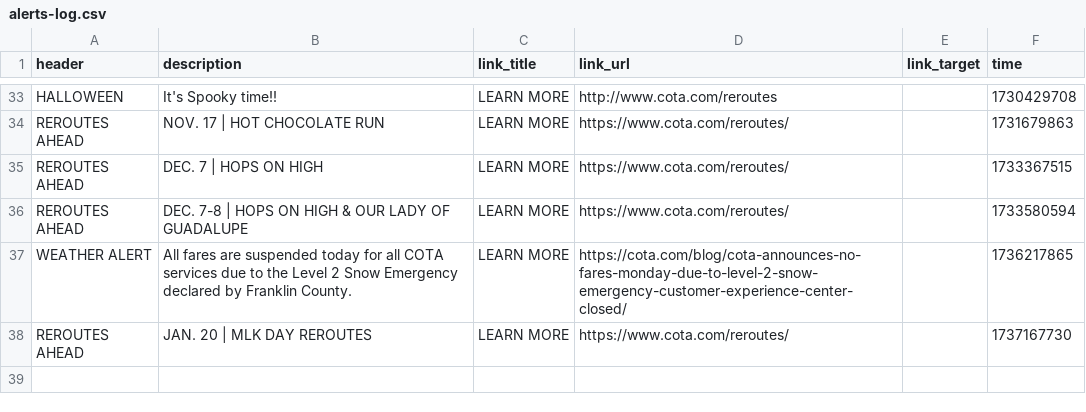
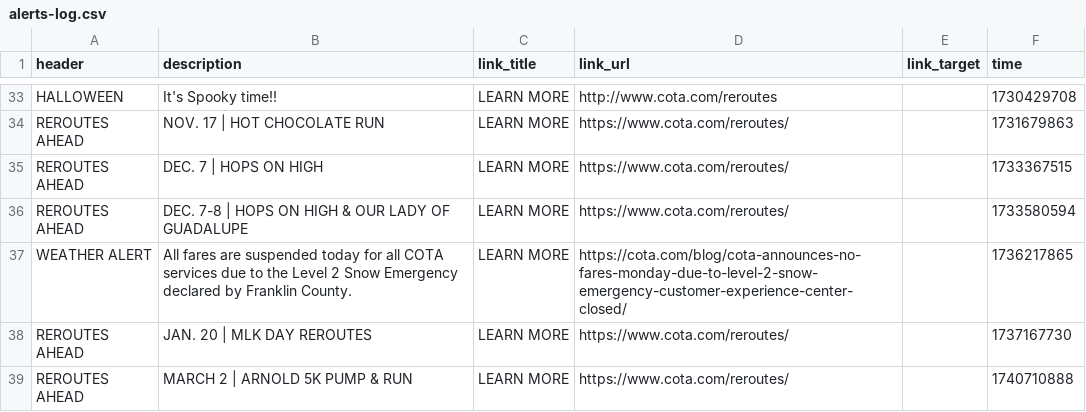
Before and after one commit to benlk/cota-reroute-pdf-rss, a CSV file: alerts-log.csv, drawn as a sheet; only a part is shown, gaps mark what is left out.

```diff
--- a/alerts-log.csv
+++ b/alerts-log.csv
@@ -38 +38,2 @@ HALLOWEEN,"It's Spooky time!!","LEARN MORE",http://www.cota.com/reroutes,,173042
 "REROUTES AHEAD","JAN. 20 | MLK DAY REROUTES","LEARN MORE",https://www.cota.com/reroutes/,,1737167730
+"REROUTES AHEAD","MARCH 2 | ARNOLD 5K PUMP & RUN","LEARN MORE",https://www.cota.com/reroutes/,,1740710888
```
Also changed, not shown: 1 other file.
